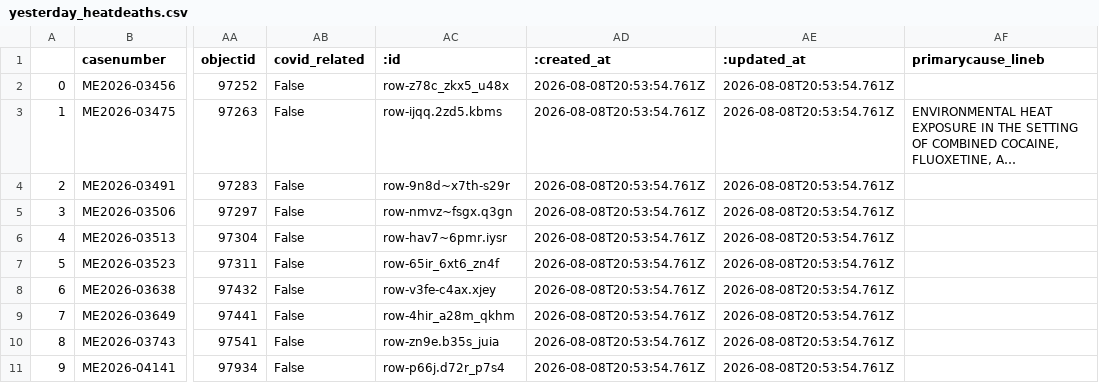
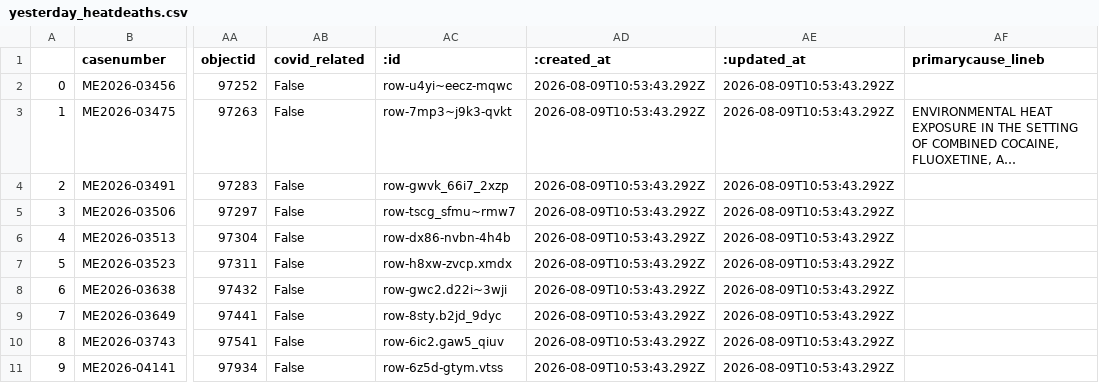
Before and after one commit to cam-rodriguez/cpm_heatbot, a CSV file: data/yesterday_heatdeaths.csv, drawn as a sheet; only a part is shown, gaps mark what is left out; long unchanged cells end in …; the diff names each change by its address in the sheet, - before the commit and + after, or states it on an @@ line.

```diff
--- a/data/yesterday_heatdeaths.csv
+++ b/data/yesterday_heatdeaths.csv
-AC2 (:id): row-z78c_zkx5_u48x
+AC2 (:id): row-u4yi~eecz-mqwc
-AD2:AD11 (:created_at): 2026-08-08T20:53:54.761Z
+AD2:AD11 (:created_at): 2026-08-09T10:53:43.292Z
-AE2:AE11 (:updated_at): 2026-08-08T20:53:54.761Z
+AE2:AE11 (:updated_at): 2026-08-09T10:53:43.292Z
-AC3 (:id): row-ijqq.2zd5.kbms
+AC3 (:id): row-7mp3~j9k3-qvkt
-AC4 (:id): row-9n8d~x7th-s29r
+AC4 (:id): row-gwvk_66i7_2xzp
-AC5 (:id): row-nmvz~fsgx.q3gn
+AC5 (:id): row-tscg_sfmu~rmw7
-AC6 (:id): row-hav7~6pmr.iysr
+AC6 (:id): row-dx86-nvbn-4h4b
-AC7 (:id): row-65ir_6xt6_zn4f
+AC7 (:id): row-h8xw-zvcp.xmdx
-AC8 (:id): row-v3fe-c4ax.xjey
+AC8 (:id): row-gwc2.d22i~3wji
-AC9 (:id): row-4hir_a28m_qkhm
+AC9 (:id): row-8sty.b2jd_9dyc
-AC10 (:id): row-zn9e.b35s_juia
+AC10 (:id): row-6ic2.gaw5_qiuv
-AC11 (:id): row-p66j.d72r_p7s4
+AC11 (:id): row-6z5d-gtym.vtss
```
Also changed, not shown: data/all_heatdeaths.csv.
